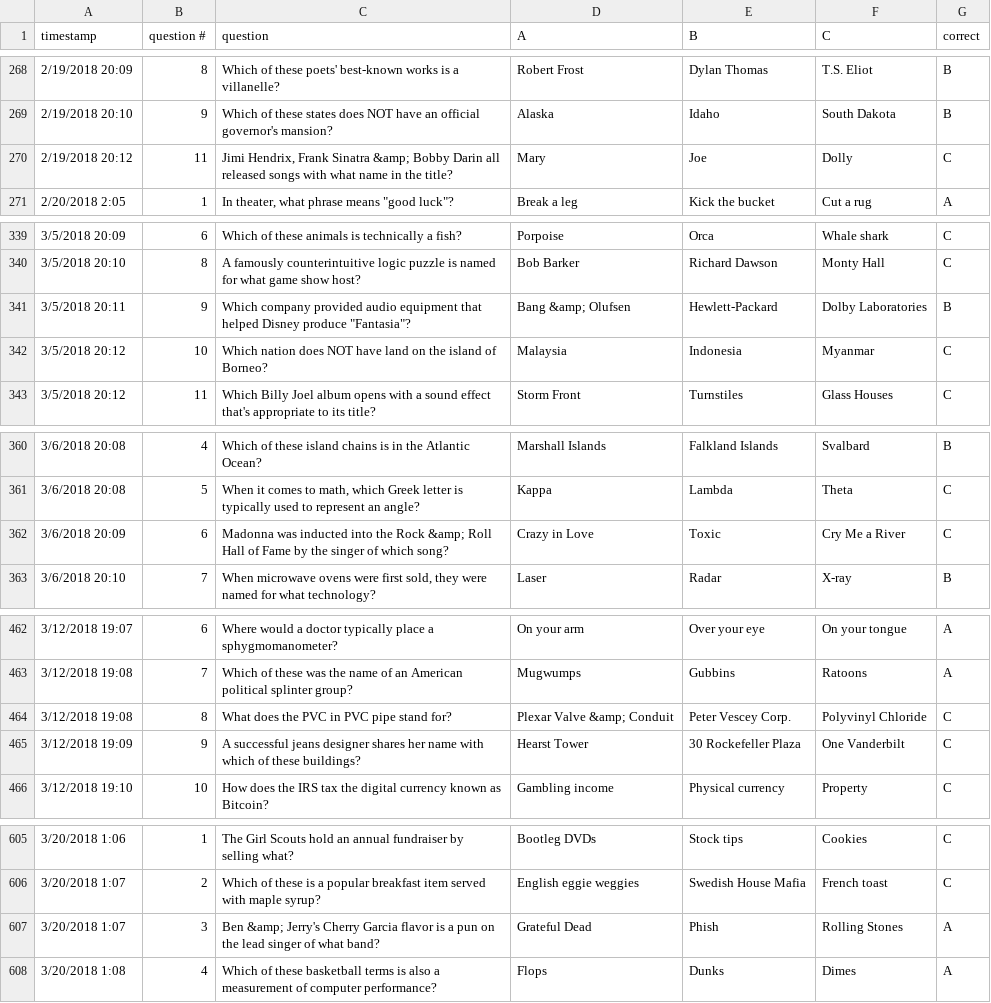
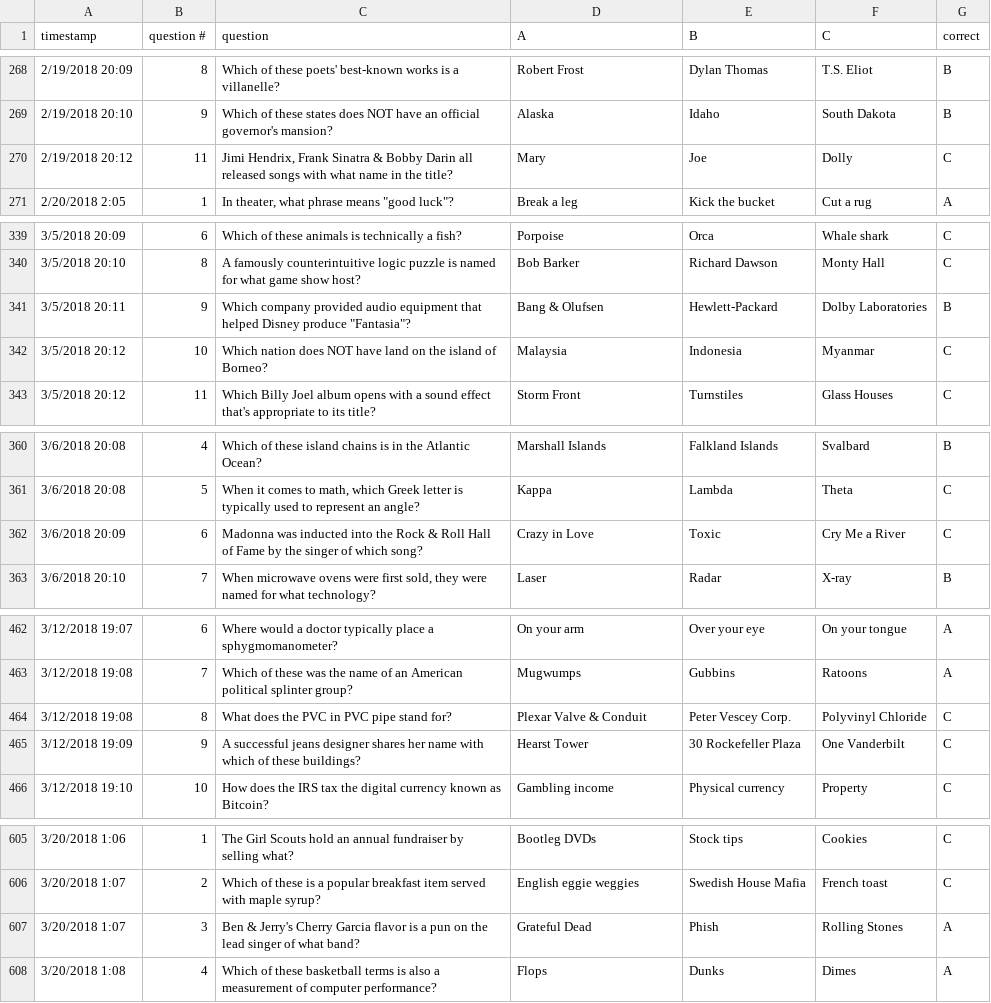
Before and after one commit to Brandon-Valley/HQ_hack, a CSV file: HQ_qo_database.csv, drawn as a sheet; only a part is shown, gaps mark what is left out; the diff covers the shown part only.

```diff
--- a/HQ_qo_database.csv
+++ b/HQ_qo_database.csv
@@ -269,3 +269,3 @@ timestamp,question #,question,A,B,C,correct
 2/19/2018 20:10,9,Which of these states does NOT have an official governor's mansion?,Alaska,Idaho,South Dakota,B
-2/19/2018 20:12,11,"Jimi Hendrix, Frank Sinatra &amp; Bobby Darin all released songs with what name in the title?",Mary,Joe,Dolly,C
+2/19/2018 20:12,11,"Jimi Hendrix, Frank Sinatra & Bobby Darin all released songs with what name in the title?",Mary,Joe,Dolly,C
 2/20/2018 2:05,1,"In theater, what phrase means ""good luck""?",Break a leg,Kick the bucket,Cut a rug,A
@@ -340,3 +340,3 @@ timestamp,question #,question,A,B,C,correct
 3/5/2018 20:10,8,A famously counterintuitive logic puzzle is named for what game show host?,Bob Barker,Richard Dawson,Monty Hall,C
-3/5/2018 20:11,9,"Which company provided audio equipment that helped Disney produce ""Fantasia""?",Bang &amp; Olufsen,Hewlett-Packard,Dolby Laboratories,B
+3/5/2018 20:11,9,"Which company provided audio equipment that helped Disney produce ""Fantasia""?",Bang & Olufsen,Hewlett-Packard,Dolby Laboratories,B
 3/5/2018 20:12,10,Which nation does NOT have land on the island of Borneo?,Malaysia,Indonesia,Myanmar,C
@@ -361,3 +361,3 @@ timestamp,question #,question,A,B,C,correct
 3/6/2018 20:08,5,"When it comes to math, which Greek letter is typically used to represent an angle?",Kappa,Lambda,Theta,C
-3/6/2018 20:09,6,Madonna was inducted into the Rock &amp; Roll Hall of Fame by the singer of which song?,Crazy in Love,Toxic,Cry Me a River,C
+3/6/2018 20:09,6,Madonna was inducted into the Rock & Roll Hall of Fame by the singer of which song?,Crazy in Love,Toxic,Cry Me a River,C
 3/6/2018 20:10,7,"When microwave ovens were first sold, they were named for what technology?",Laser,Radar,X-ray,B
@@ -463,3 +463,3 @@ timestamp,question #,question,A,B,C,correct
 3/12/2018 19:08,7,Which of these was the name of an American political splinter group?,Mugwumps,Gubbins,Ratoons,A
-3/12/2018 19:08,8,What does the PVC in PVC pipe stand for?,Plexar Valve &amp; Conduit,Peter Vescey Corp.,Polyvinyl Chloride,C
+3/12/2018 19:08,8,What does the PVC in PVC pipe stand for?,Plexar Valve & Conduit,Peter Vescey Corp.,Polyvinyl Chloride,C
 3/12/2018 19:09,9,A successful jeans designer shares her name with which of these buildings?,Hearst Tower,30 Rockefeller Plaza,One Vanderbilt,C
@@ -606,3 +606,3 @@ timestamp,question #,question,A,B,C,correct
 3/20/2018 1:07,2,Which of these is a popular breakfast item served with maple syrup?,English eggie weggies,Swedish House Mafia,French toast,C
-3/20/2018 1:07,3,Ben &amp; Jerry's Cherry Garcia flavor is a pun on the lead singer of what band?,Grateful Dead,Phish,Rolling Stones,A
+3/20/2018 1:07,3,Ben & Jerry's Cherry Garcia flavor is a pun on the lead singer of what band?,Grateful Dead,Phish,Rolling Stones,A
 3/20/2018 1:08,4,Which of these basketball terms is also a measurement of computer performance?,Flops,Dunks,Dimes,A
```
Also changed, not shown: 14 edited cells elsewhere in this file, 7 other files.
